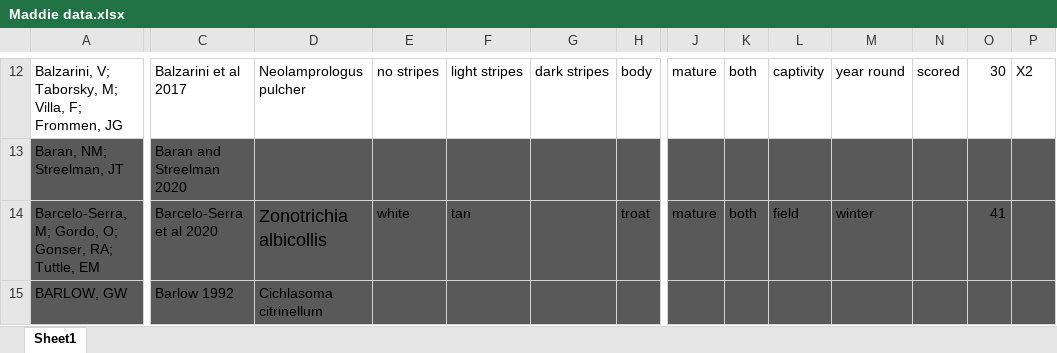
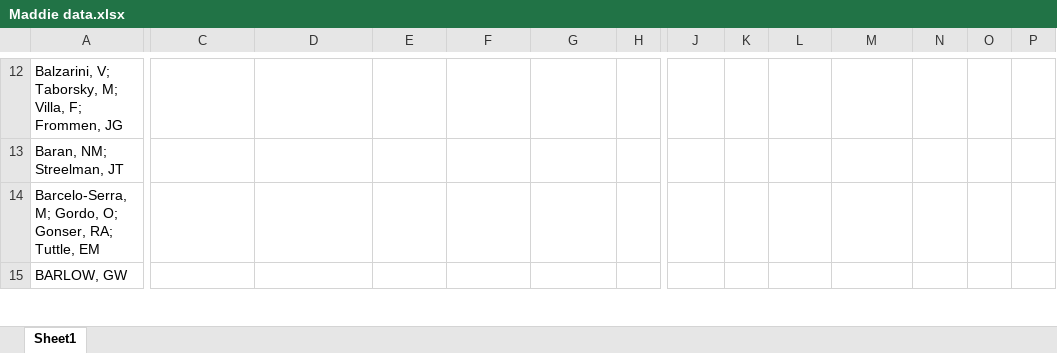
Before and after one commit to sruckman/meta-analysis, an Excel workbook: Excel Sheets/Maddie data.xlsx, sheet Sheet1, drawn as a sheet; only a part is shown, gaps mark what is left out; values as stored, in another font and other column widths than the file's, no borders; the diff covers the shown part only; the diff names each change by its address in the sheet, - before the commit and + after, or states it on an @@ line.

```diff
--- a/Excel Sheets/Maddie data.xlsx (sheet Sheet1)
+++ b/Excel Sheets/Maddie data.xlsx (sheet Sheet1)
-C12: Balzarini et al 2017
+C12: (empty)
-D12: Neolamprologus pulcher
+D12: (empty)
-E12: no stripes
+E12: (empty)
-F12: light stripes
+F12: (empty)
-G12: dark stripes
+G12: (empty)
-H12: body
+H12: (empty)
-J12: mature
+J12: (empty)
-K12: both
+K12: (empty)
-L12: captivity
+L12: (empty)
-M12: year round
+M12: (empty)
-N12: scored
+N12: (empty)
-O12: 30
+O12: (empty)
-P12: X2
+P12: (empty)
-A13:P15 fill: #595959
+A13:P15 fill: none
-C13: Baran and Streelman 2020
+C13: (empty)
-C14: Barcelo-Serra et al 2020
+C14: (empty)
-D14: Zonotrichia albicollis
+D14: (empty)
-E14: white
+E14: (empty)
-F14: tan
+F14: (empty)
-H14: troat
+H14: (empty)
-J14: mature
+J14: (empty)
-K14: both
+K14: (empty)
-L14: field
+L14: (empty)
-M14: winter
+M14: (empty)
-O14: 41
+O14: (empty)
-C15: Barlow 1992
+C15: (empty)
-D15: Cichlasoma citrinellum
+D15: (empty)
```
Also changed, not shown: 3 removed rows, 224 edited cells and cell formats elsewhere in this sheet, 46 other files.
